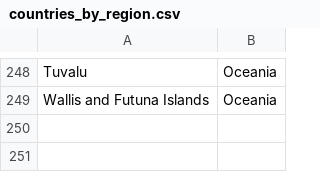
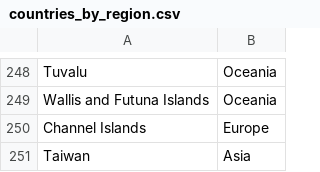
Before and after one commit to tylerfrieldsreifsteck/MATH495, a CSV file: countries_by_region.csv, drawn as a sheet; only a part is shown, gaps mark what is left out; the diff names each change by its address in the sheet, - before the commit and + after, or states it on an @@ line.

Commit message:
got birth rate and death rate all into one table

```diff
--- a/countries_by_region.csv
+++ b/countries_by_region.csv
+row 250: Channel Islands | Europe
+row 251: Taiwan | Asia
```
Also changed, not shown: 1 other file.
